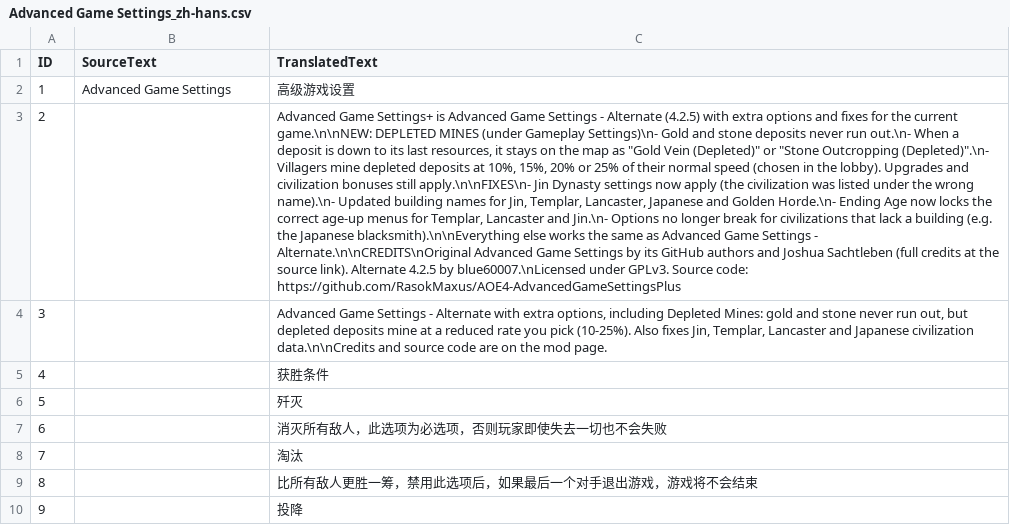
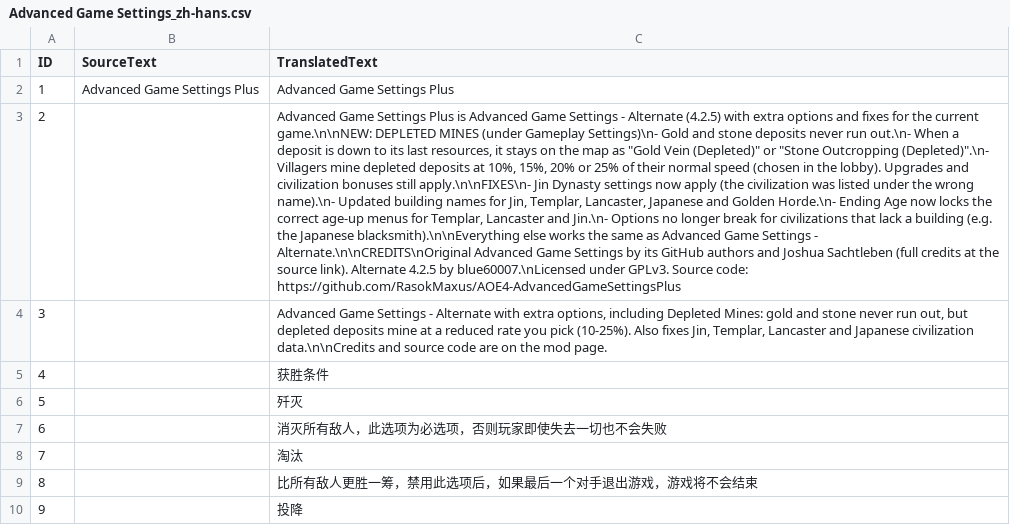
Before and after one commit to RasokMaxus/AOE4-AdvancedGameSettingsPlus, a CSV file: assets/locdb/Advanced Game Settings_zh-hans.csv, drawn as a sheet; only a part is shown; the diff names each change by its address in the sheet, - before the commit and + after, or states it on an @@ line.

```diff
--- a/assets/locdb/Advanced Game Settings_zh-hans.csv
+++ b/assets/locdb/Advanced Game Settings_zh-hans.csv
-B2 (SourceText): Advanced Game Settings
+B2 (SourceText): Advanced Game Settings Plus
-C2 (TranslatedText): 高级游戏设置
+C2 (TranslatedText): Advanced Game Settings Plus
-C3 (TranslatedText): Advanced Game Settings+ is Advanced…
+C3 (TranslatedText): Advanced Game Settings Plus is Advanced…
```
Also changed, not shown: assets/locdb/Advanced Game Settings_cs.csv, assets/locdb/Advanced Game Settings_en.csv, 4 other files.
